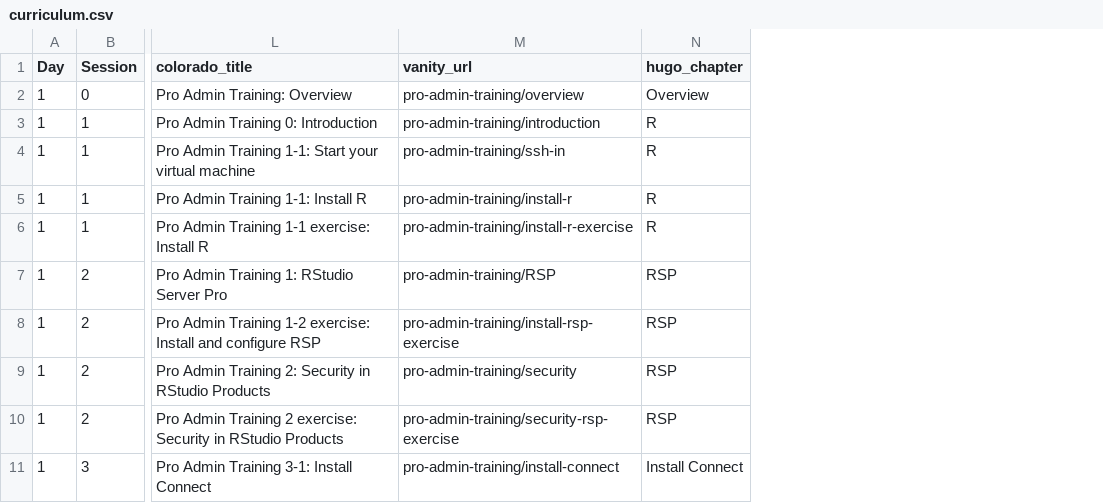
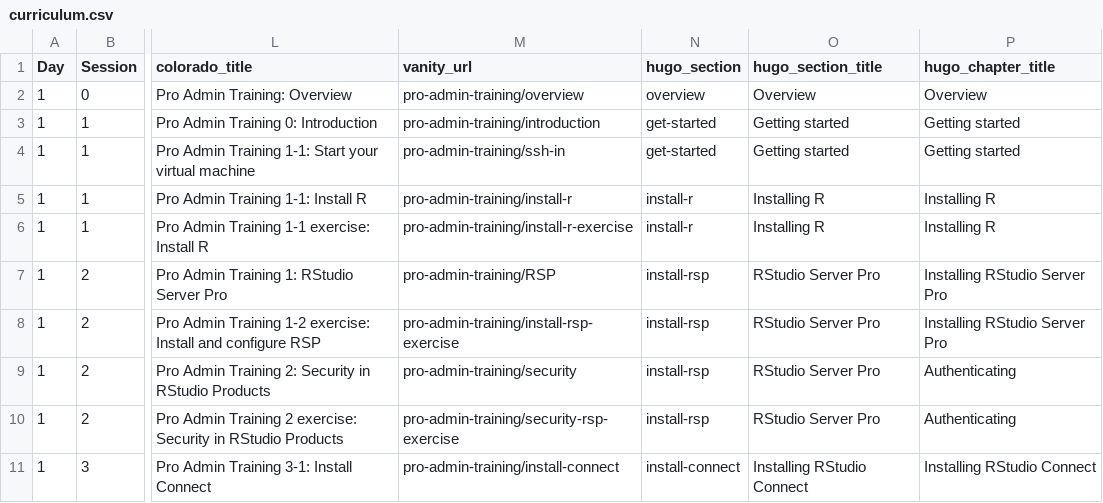
Before and after one commit to sol-eng/sysadmin_training_website, a CSV file: static/curriculum.csv, drawn as a sheet; only a part is shown, gaps mark what is left out; removed rows and columns are numbered as before the commit, all else as after; the diff names each change by its address in the sheet, - before the commit and + after, or states it on an @@ line.

```diff
--- a/static/curriculum.csv
+++ b/static/curriculum.csv
-column N (hugo_chapter), rows 2-11: Overview | R | R | R | R | RSP | RSP | RSP | RSP | Install Connect
+column N (hugo_section), rows 2-11: overview | get-started | get-started | install-r | install-r | install-rsp | install-rsp | install-rsp | install-rsp | install-connect
+column O (hugo_section_title), rows 2-11: Overview | Getting started | Getting started | Installing R | Installing R | RStudio Server Pro | RStudio Server Pro | RStudio Server Pro | RStudio Server Pro | Installing RStudio Connect
+column P (hugo_chapter_title), rows 2-11: Overview | Getting started | Getting started | Installing R | Installing R | Installing RStudio Server Pro | Installing RStudio Server Pro | Authenticating | Authenticating | Installing RStudio Connect
```
Also changed, not shown: 3 other files.
